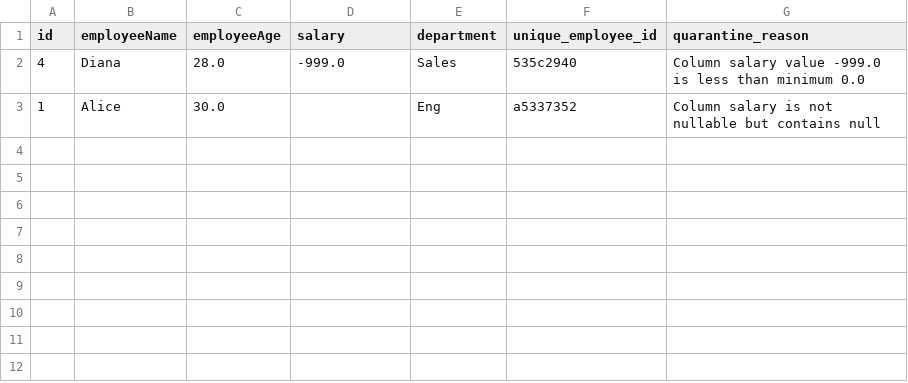
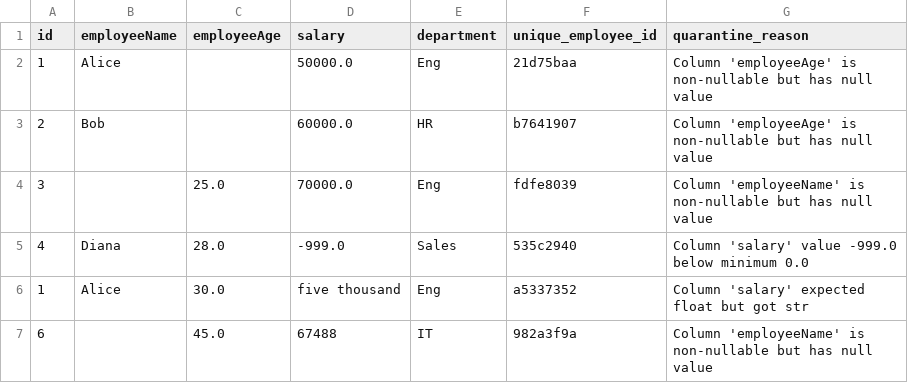
Before and after one commit to varsha1206/AgentTeam, a CSV file: workspace/output/quarantine/quarantine_broken_employee_data.csv, drawn as a sheet.

```diff
--- a/workspace/output/quarantine/quarantine_broken_employee_data.csv
+++ b/workspace/output/quarantine/quarantine_broken_employee_data.csv
@@ -1,3 +1,7 @@
 id,employeeName,employeeAge,salary,department,unique_employee_id,quarantine_reason
-4,Diana,28.0,-999.0,Sales,535c2940,Column salary value -999.0 is less than minimum 0.0
-1,Alice,30.0,,Eng,a5337352,Column salary is not nullable but contains null
+1,Alice,,50000.0,Eng,21d75baa,Column 'employeeAge' is non-nullable but has null value
+2,Bob,,60000.0,HR,b7641907,Column 'employeeAge' is non-nullable but has null value
+3,,25.0,70000.0,Eng,fdfe8039,Column 'employeeName' is non-nullable but has null value
+4,Diana,28.0,-999.0,Sales,535c2940,Column 'salary' value -999.0 below minimum 0.0
+1,Alice,30.0,five thousand,Eng,a5337352,Column 'salary' expected float but got str
+6,,45.0,67488,IT,982a3f9a,Column 'employeeName' is non-nullable but has null value
```
Also changed, not shown: workspace/temp/transformed_broken_employee_data.csv, 8 other files.
